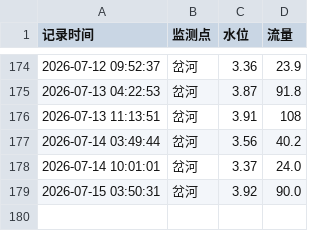
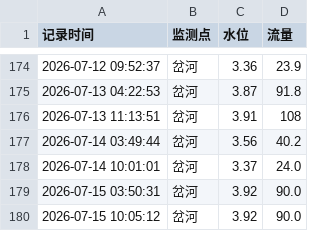
Before and after one commit to coyomii/get_chahe, a CSV file: water_data.csv, drawn as a sheet; only a part is shown, gaps mark what is left out.

Commit message:
Add changes

```diff
--- a/water_data.csv
+++ b/water_data.csv
@@ -179 +179,2 @@
 2026-07-15 03:50:31,岔河,3.92,90.0
+2026-07-15 10:05:12,岔河,3.92,90.0
```
